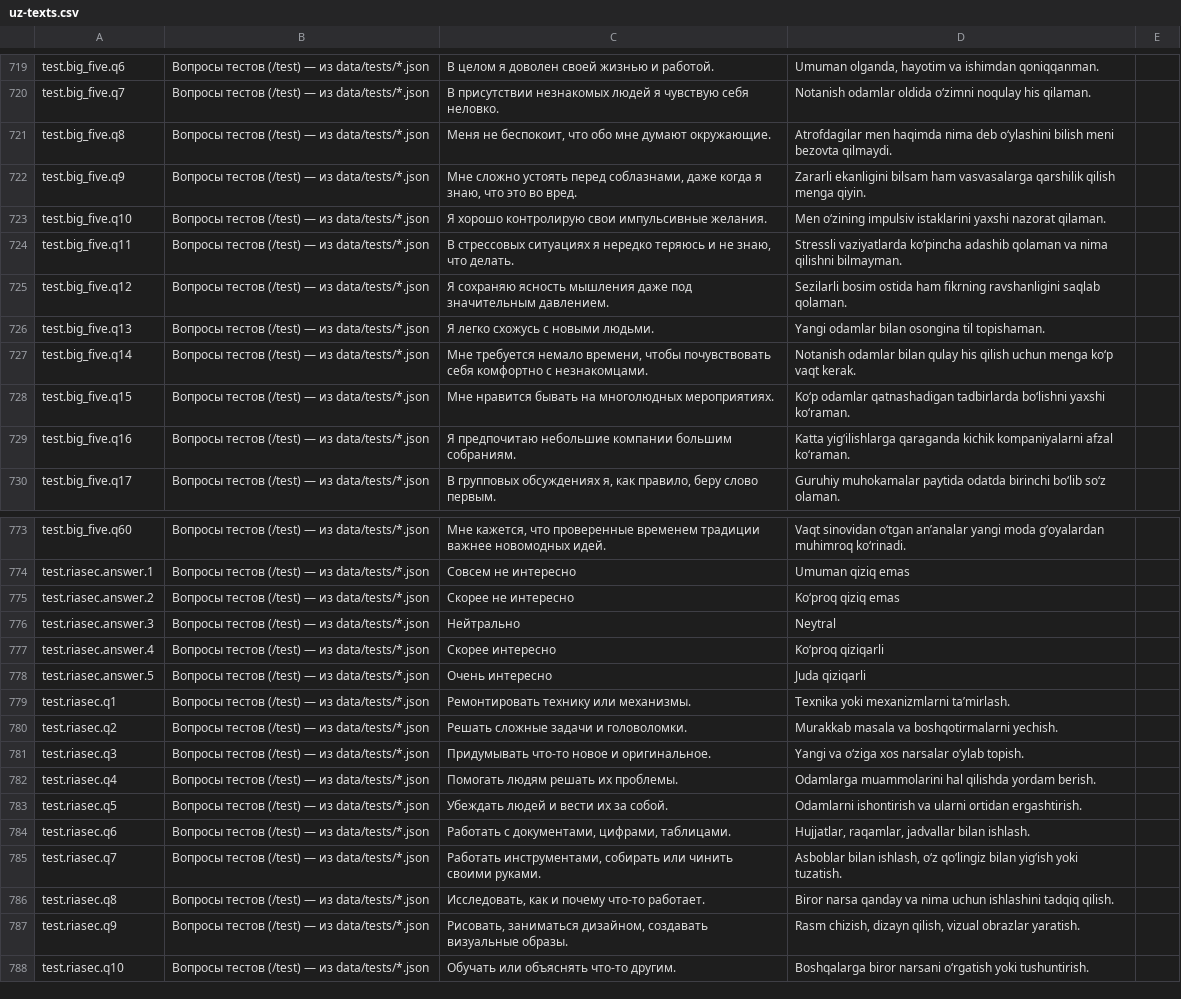
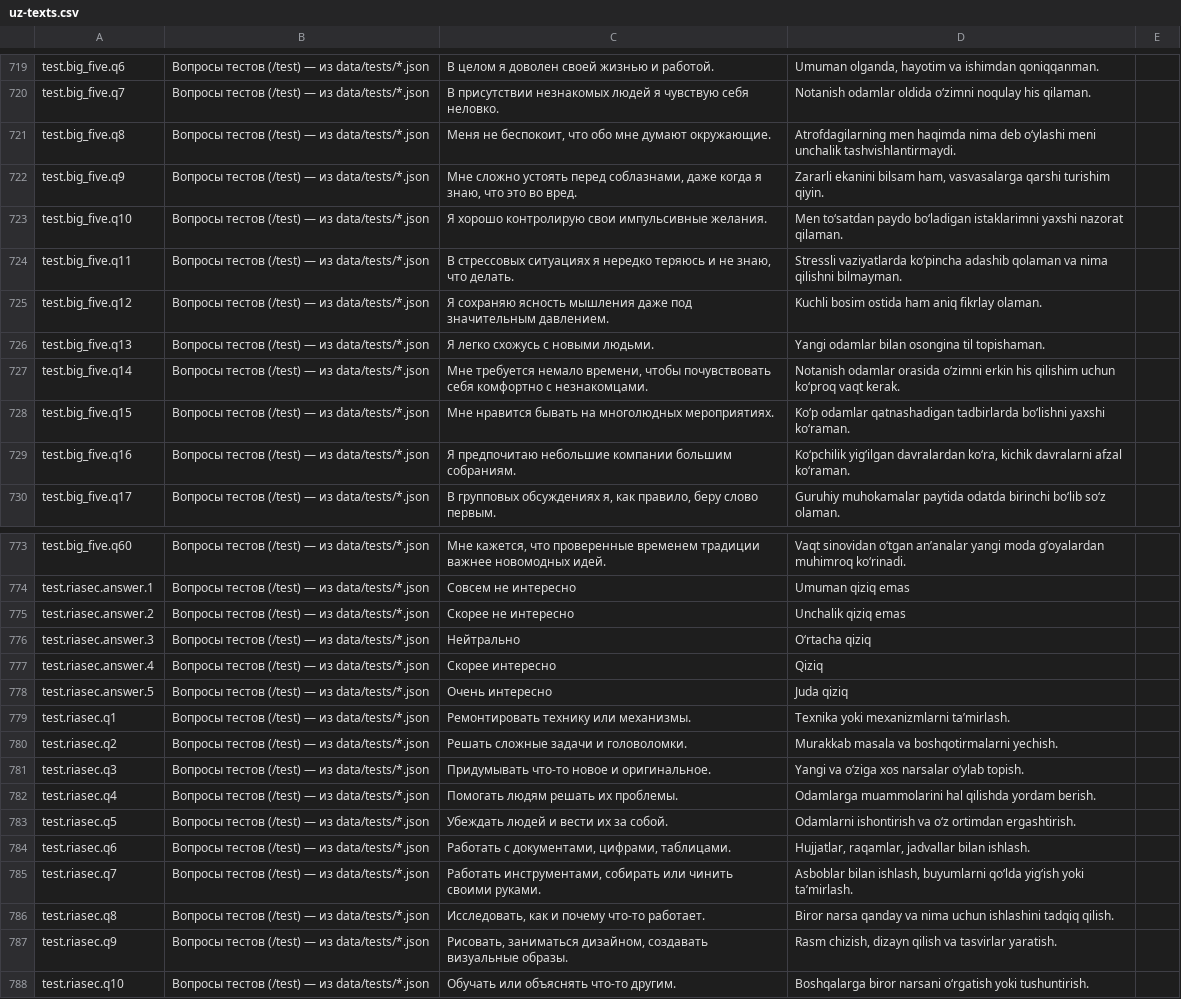
Before and after one commit to azamovayubxon/yourway.uz, a CSV file: docs/uz-texts.csv, drawn as a sheet; only a part is shown, gaps mark what is left out; the diff covers the shown part only; the diff names each change by its address in the sheet, - before the commit and + after, or states it on an @@ line.

```diff
--- a/docs/uz-texts.csv
+++ b/docs/uz-texts.csv
-D721: Atrofdagilar men haqimda nima deb oʻylashini bilish meni bezovta qilmaydi.
+D721: Atrofdagilarning men haqimda nima deb oʻylashi meni unchalik tashvishlantirmaydi.
-D722: Zararli ekanligini bilsam ham vasvasalarga qarshilik qilish menga qiyin.
+D722: Zararli ekanini bilsam ham, vasvasalarga qarshi turishim qiyin.
-D723: Men oʻzining impulsiv istaklarini yaxshi nazorat…
+D723: Men toʻsatdan paydo boʻladigan istaklarimni yaxshi nazorat…
-D725: Sezilarli bosim ostida ham fikrning ravshanligini saqlab qolaman.
+D725: Kuchli bosim ostida ham aniq fikrlay olaman.
-D727: Notanish odamlar bilan qulay his qilish uchun menga koʻp vaqt kerak.
+D727: Notanish odamlar orasida oʻzimni erkin his qilishim uchun koʻproq vaqt kerak.
-D729: Katta yigʻilishlarga qaraganda kichik kompaniyalarni afzal koʻraman.
+D729: Koʻpchilik yigʻilgan davralardan koʻra, kichik davralarni afzal koʻraman.
-D775: Koʻproq qiziq emas
+D775: Unchalik qiziq emas
-D776: Neytral
+D776: Oʻrtacha qiziq
-D777: Koʻproq qiziqarli
+D777: Qiziq
-D778: Juda qiziqarli
+D778: Juda qiziq
-D783: …ishontirish va ularni ortidan ergashtirish.
+D783: …ishontirish va oʻz ortimdan ergashtirish.
-D785: …bilan ishlash, oʻz qoʻlingiz bilan yigʻish yoki tuzatish.
+D785: …bilan ishlash, buyumlarni qoʻlda yigʻish yoki taʼmirlash.
-D787: …chizish, dizayn qilish, vizual obrazlar yaratish.
+D787: …chizish, dizayn qilish va tasvirlar yaratish.
```
Also changed, not shown: 23 edited cells elsewhere in this file, 8 other files.
